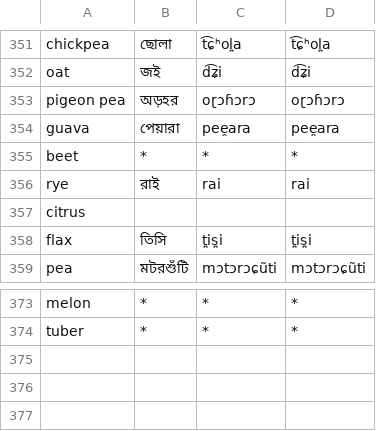
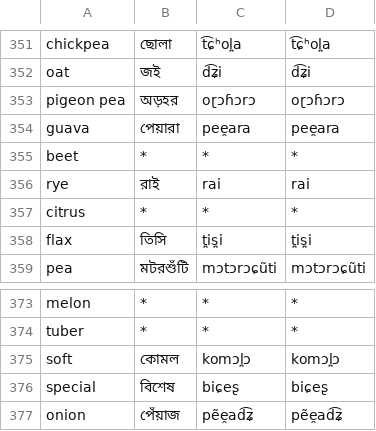
Before and after one commit to jkunimune/Djastiz, a CSV file: data/dict_bn.csv, drawn as a sheet; only a part is shown, gaps mark what is left out.

```diff
--- a/data/dict_bn.csv
+++ b/data/dict_bn.csv
@@ -356,3 +356,3 @@ beet,*,*,*
 rye,রাই,rai,rai
-citrus,,,
+citrus,*,*,*
 flax,তিসি,t̪is̪i,t̪is̪i
@@ -374 +374,4 @@ melon,*,*,*
 tuber,*,*,*
+soft,কোমল,komɔl̪ɔ,komɔl̪ɔ
+special,বিশেষ,biɕeʂ,biɕeʂ
+onion,পেঁয়াজ,pẽe̯ad͡ʑ,pẽe̯ad͡ʑ
```
Also changed, not shown: data/dict_hi.csv, data/dict_pa.csv, 22 other files.
